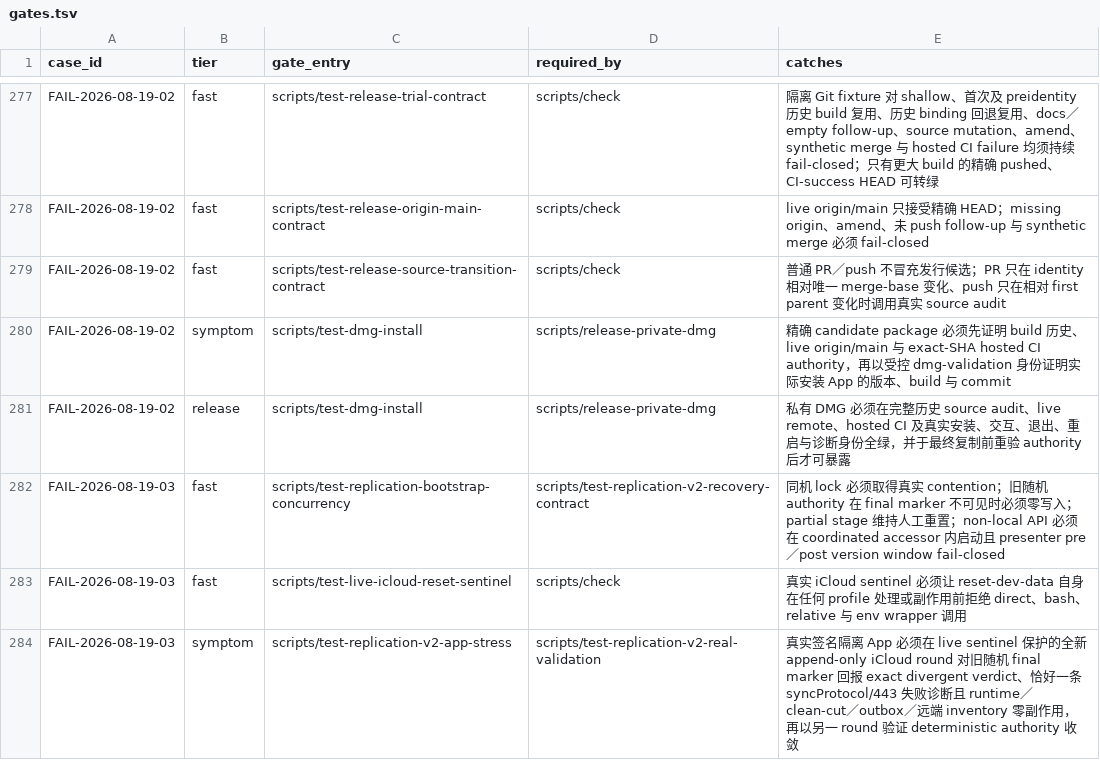
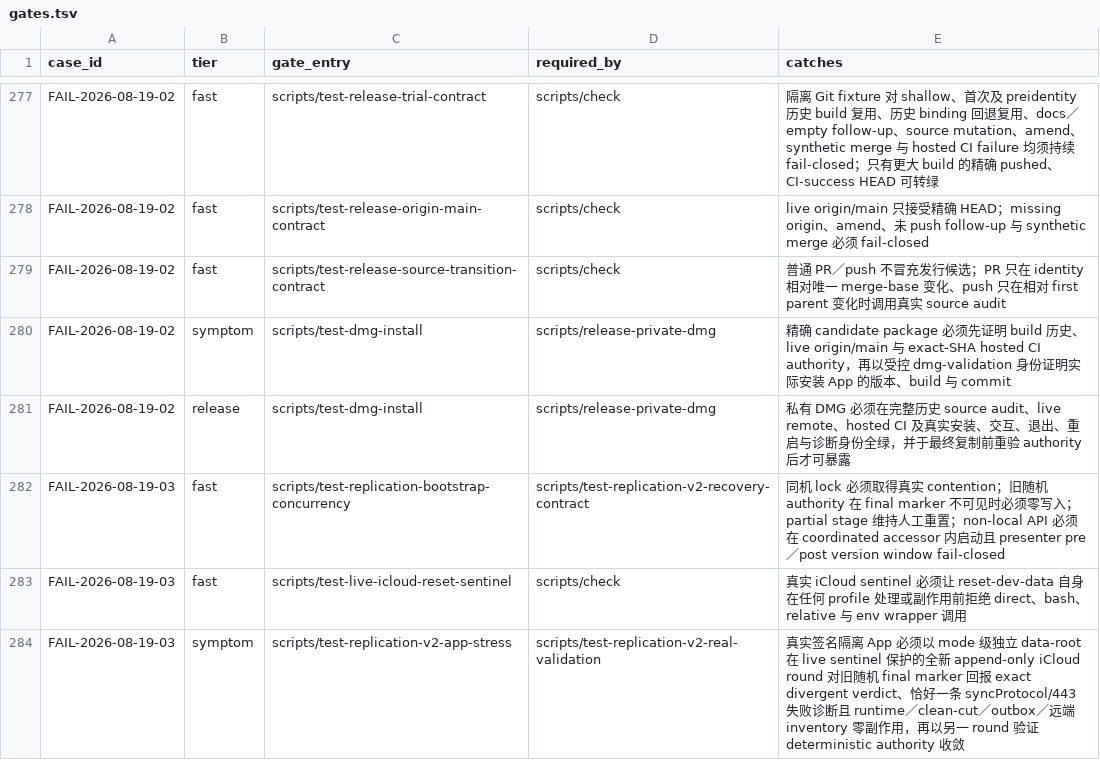
Before and after one commit to quboliu/noonmark, a TSV file: docs/engineering/failure-cases/gates.tsv, drawn as a sheet; only a part is shown, gaps mark what is left out.

Commit message:
test(sync): isolate authority diagnostic roots
Failure-Case: FAIL-2026-08-19-03

Task-ID: noonmark-pretag-trial-package

```diff
--- a/docs/engineering/failure-cases/gates.tsv
+++ b/docs/engineering/failure-cases/gates.tsv
@@ -283,2 +283,2 @@ FAIL-2026-08-19-03	fast	scripts/test-replication-bootstrap-concurrency	scripts/t
 FAIL-2026-08-19-03	fast	scripts/test-live-icloud-reset-sentinel	scripts/check	真实 iCloud sentinel 必须让 reset-dev-data 自身在任何 profile 处理或副作用前拒绝 direct、bash、relative 与 env wrapper 调用
-FAIL-2026-08-19-03	symptom	scripts/test-replication-v2-app-stress	scripts/test-replication-v2-real-validation	真实签名隔离 App 必须在 live sentinel 保护的全新 append-only iCloud round 对旧随机 final marker 回报 exact divergent verdict、恰好一条 syncProtocol/443 失败诊断且 runtime／clean-cut／outbox／远端 inventory 零副作用，再以另一 round 验证 deterministic authority 收敛
+FAIL-2026-08-19-03	symptom	scripts/test-replication-v2-app-stress	scripts/test-replication-v2-real-validation	真实签名隔离 App 必须以 mode 级独立 data-root 在 live sentinel 保护的全新 append-only iCloud round 对旧随机 final marker 回报 exact divergent verdict、恰好一条 syncProtocol/443 失败诊断且 runtime／clean-cut／outbox／远端 inventory 零副作用，再以另一 round 验证 deterministic authority 收敛
```
Also changed, not shown: 3 other files.
